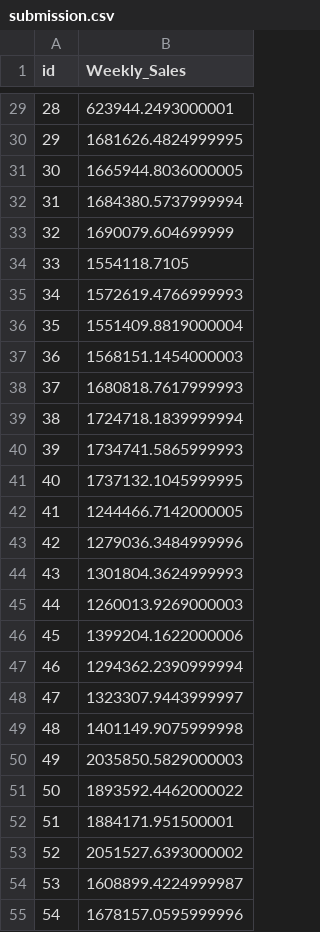
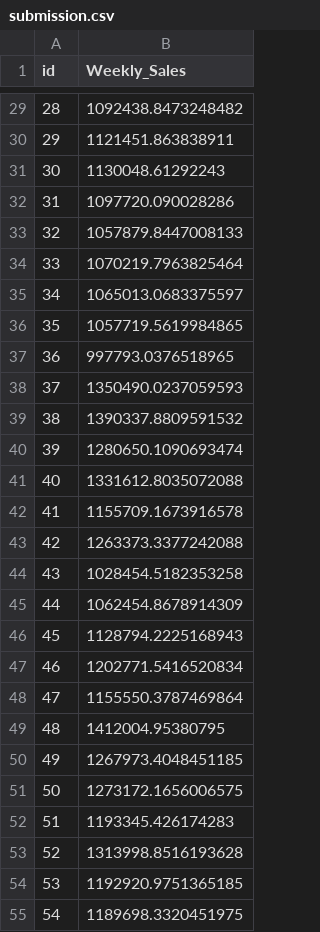
Before and after one commit to kim-jinyeong/DACON, a CSV file: basic_summer/content/submission.csv, drawn as a sheet; only a part is shown, gaps mark what is left out; the diff covers the shown part only.

```diff
--- a/basic_summer/content/submission.csv
+++ b/basic_summer/content/submission.csv
@@ -29,27 +29,27 @@ id,Weekly_Sales
-28,623944.2493000001
-29,1681626.4824999995
-30,1665944.8036000005
-31,1684380.5737999994
-32,1690079.604699999
-33,1554118.7105
-34,1572619.4766999993
-35,1551409.8819000004
-36,1568151.1454000003
-37,1680818.7617999993
-38,1724718.1839999994
-39,1734741.5865999993
-40,1737132.1045999995
-41,1244466.7142000005
-42,1279036.3484999996
-43,1301804.3624999993
-44,1260013.9269000003
-45,1399204.1622000006
-46,1294362.2390999994
-47,1323307.9443999997
-48,1401149.9075999998
-49,2035850.5829000003
-50,1893592.4462000022
-51,1884171.951500001
-52,2051527.6393000002
-53,1608899.4224999987
-54,1678157.0595999996
+28,1092438.8473248482
+29,1121451.863838911
+30,1130048.61292243
+31,1097720.090028286
+32,1057879.8447008133
+33,1070219.7963825464
+34,1065013.0683375597
+35,1057719.5619984865
+36,997793.0376518965
+37,1350490.0237059593
+38,1390337.8809591532
+39,1280650.1090693474
+40,1331612.8035072088
+41,1155709.1673916578
+42,1263373.3377242088
+43,1028454.5182353258
+44,1062454.8678914309
+45,1128794.2225168943
+46,1202771.5416520834
+47,1155550.3787469864
+48,1412004.95380795
+49,1267973.4048451185
+50,1273172.1656006575
+51,1193345.426174283
+52,1313998.8516193628
+53,1192920.9751365185
+54,1189698.3320451975
```
Also changed, not shown: 153 edited cells elsewhere in this file, 3 other files.
